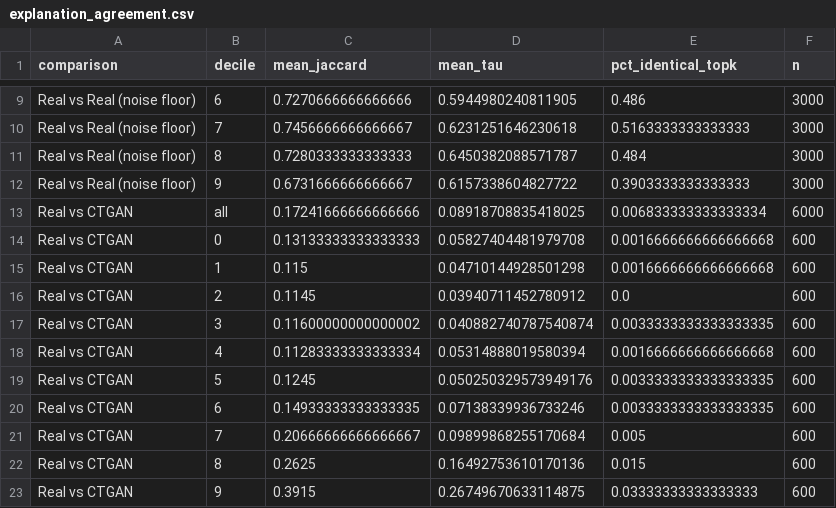
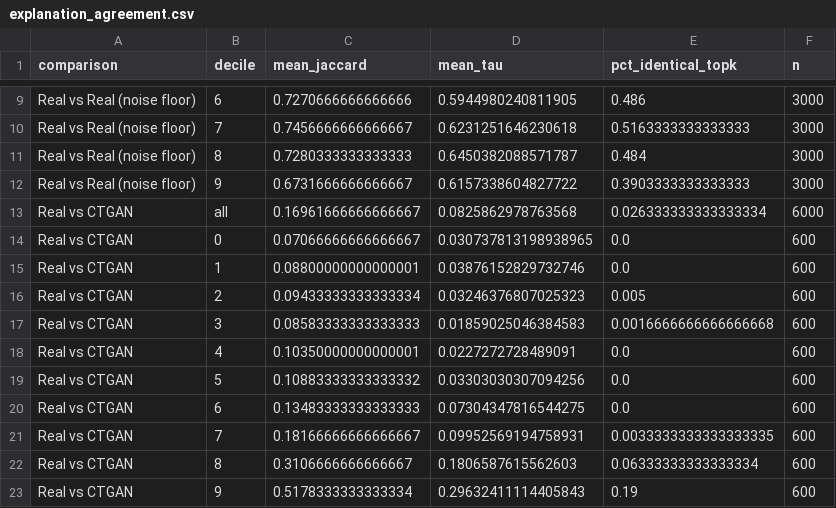
Before and after one commit to raiyanigaurav2794-del/credit-scoring-synthetic-explanations, a CSV file: outputs/stage3/explanation_agreement.csv, drawn as a sheet; only a part is shown, gaps mark what is left out; the diff covers the shown part only.

```diff
--- a/outputs/stage3/explanation_agreement.csv
+++ b/outputs/stage3/explanation_agreement.csv
@@ -12,12 +12,12 @@ Real vs Real (noise floor),8,0.7280333333333333,0.6450382088571787,0.484,3000
 Real vs Real (noise floor),9,0.6731666666666667,0.6157338604827722,0.3903333333333333,3000
-Real vs CTGAN,all,0.17241666666666666,0.08918708835418025,0.006833333333333334,6000
-Real vs CTGAN,0,0.13133333333333333,0.05827404481979708,0.0016666666666666668,600
-Real vs CTGAN,1,0.115,0.04710144928501298,0.0016666666666666668,600
-Real vs CTGAN,2,0.1145,0.03940711452780912,0.0,600
-Real vs CTGAN,3,0.11600000000000002,0.040882740787540874,0.0033333333333333335,600
-Real vs CTGAN,4,0.11283333333333334,0.05314888019580394,0.0016666666666666668,600
-Real vs CTGAN,5,0.1245,0.050250329573949176,0.0033333333333333335,600
-Real vs CTGAN,6,0.14933333333333335,0.07138339936733246,0.0033333333333333335,600
-Real vs CTGAN,7,0.20666666666666667,0.09899868255170684,0.005,600
-Real vs CTGAN,8,0.2625,0.16492753610170136,0.015,600
-Real vs CTGAN,9,0.3915,0.26749670633114875,0.03333333333333333,600
+Real vs CTGAN,all,0.16961666666666667,0.0825862978763568,0.026333333333333334,6000
+Real vs CTGAN,0,0.07066666666666667,0.030737813198938965,0.0,600
+Real vs CTGAN,1,0.08800000000000001,0.03876152829732746,0.0,600
+Real vs CTGAN,2,0.09433333333333334,0.03246376807025323,0.005,600
+Real vs CTGAN,3,0.08583333333333333,0.01859025046384583,0.0016666666666666668,600
+Real vs CTGAN,4,0.10350000000000001,0.0227272728489091,0.0,600
+Real vs CTGAN,5,0.10883333333333332,0.03303030307094256,0.0,600
+Real vs CTGAN,6,0.13483333333333333,0.07304347816544275,0.0,600
+Real vs CTGAN,7,0.18166666666666667,0.09952569194758931,0.0033333333333333335,600
+Real vs CTGAN,8,0.3106666666666667,0.1806587615562603,0.06333333333333334,600
+Real vs CTGAN,9,0.5178333333333334,0.29632411114405843,0.19,600
```
Also changed, not shown: 32 edited cells elsewhere in this file, outputs/stage3/per_applicant_ctgan.csv, outputs/stage3/per_applicant_tvae.csv, 7 other files.
